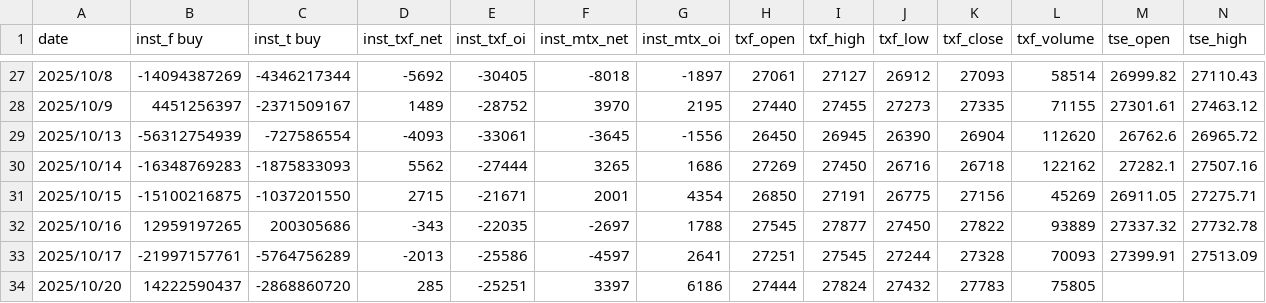
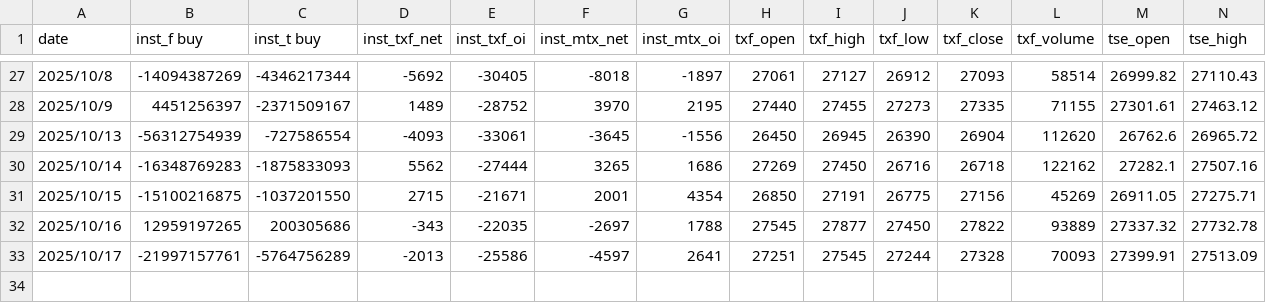
Before and after one commit to MaxChenCMC/Daily_Market_Scrapes, a CSV file: tblMkt.csv, drawn as a sheet; only a part is shown, gaps mark what is left out; rows hold the shown columns only; the diff names each change by its address in the sheet, - before the commit and + after, or states it on an @@ line.

Commit message:
Update tblMkt.csv

```diff
--- a/tblMkt.csv
+++ b/tblMkt.csv
-row 34: 2025/10/20 | 14222590437 | -2868860720 | 285 | -25251 | 3397 | 6186 | 27444 | 27824 | 27432 | 27783 | 75805
```
